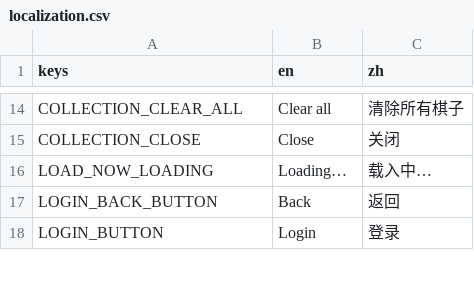
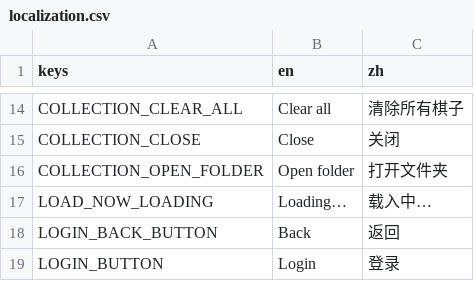
Before and after one commit to zjbthomas/DukeChess, a CSV file: Godot/localizations/localization.csv, drawn as a sheet; only a part is shown, gaps mark what is left out; the diff names each change by its address in the sheet, - before the commit and + after, or states it on an @@ line.

Commit message:
(1) Change background from PanoramaSky to flat. (2) Add open folder functionality

```diff
--- a/Godot/localizations/localization.csv
+++ b/Godot/localizations/localization.csv
+row 16: COLLECTION_OPEN_FOLDER | Open folder | 打开文件夹
```
Also changed, not shown: 5 other files.
